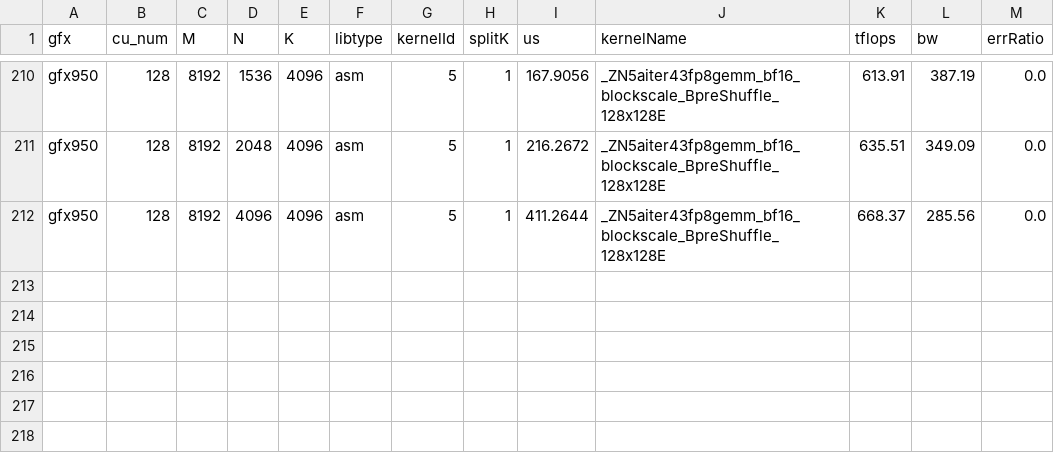
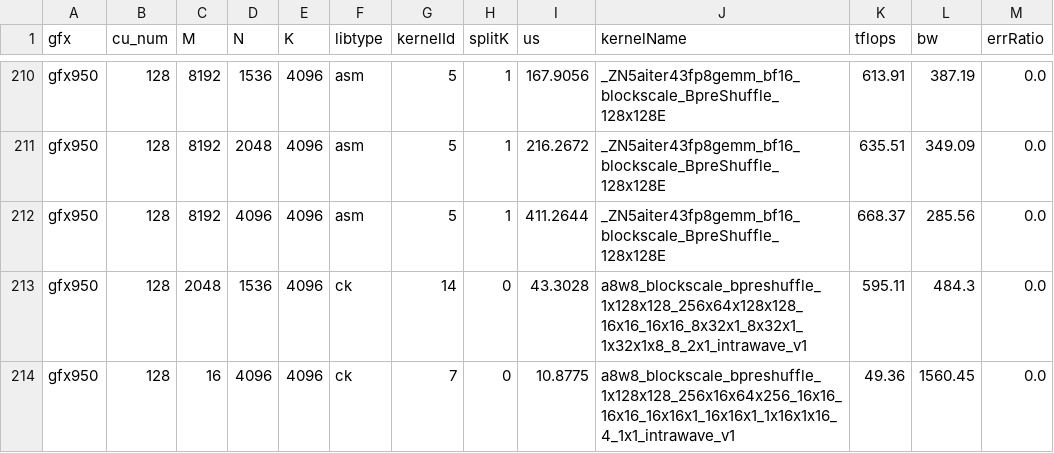
Before and after one commit to fractalyze/aiter, a CSV file: aiter/configs/model_configs/a8w8_blockscale_bpreshuffle_tuned_gemm_dsv4flash_mi350p.csv, drawn as a sheet; only a part is shown, gaps mark what is left out; the diff names each change by its address in the sheet, - before the commit and + after, or states it on an @@ line.

Commit message:
Extend MI350P tuned configs with the deferred bf16 shapes
- Adds 90 bf16 rows across three gfx950 128 CU files, one of them new, so the
  a16w16 family covers the shapes previously left untuned, including the
  (M, 64640, 4096) lm_head GEMM.
- Adds two a8w8 blockscale bpreshuffle rows that close five DeepSeek-V4 shapes
  which matched no tuned row and fell through to the heuristic.

Every addition appends, so no previously tuned row is modified or reordered.
Most of the new bf16 rows name flydsl kernels, which bake the die count in at
AOT time, so they depend on the base tree more than the hipblaslt rows beside
them.

```diff
--- a/aiter/configs/model_configs/a8w8_blockscale_bpreshuffle_tuned_gemm_dsv4flash_mi350p.csv
+++ b/aiter/configs/model_configs/a8w8_blockscale_bpreshuffle_tuned_gemm_dsv4flash_mi350p.csv
+row 213: gfx950 | 128 | 2048 | 1536 | 4096 | ck | 14 | 0 | 43.3028 | a8w8_blockscale_bpreshuffle_1x128x128_256x64x128x128_16x16_16x16_8x32x1_8x32x1_1x32x1x8_8_2x1_intrawave_v1 | 595.11 | 484.3 | 0.0
+row 214: gfx950 | 128 | 16 | 4096 | 4096 | ck | 7 | 0 | 10.8775 | a8w8_blockscale_bpreshuffle_1x128x128_256x16x64x256_16x16_16x16_16x16x1_16x16x1_1x16x1x16_4_1x1_intrawave_v1 | 49.36 | 1560.45 | 0.0
```
Also changed, not shown: 3 other files.
